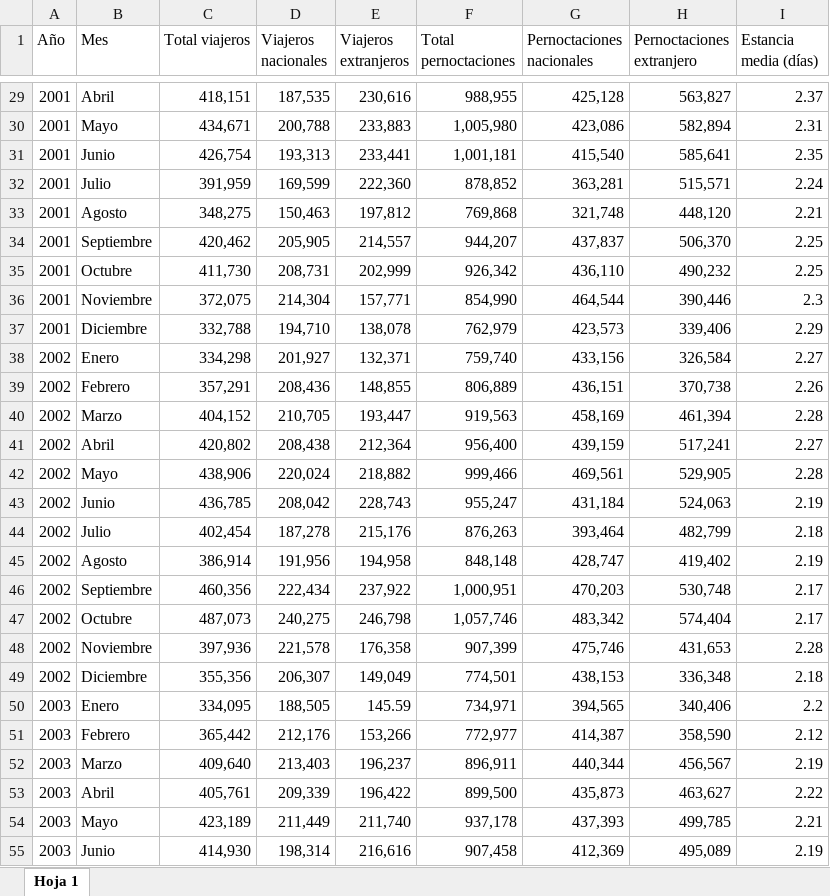
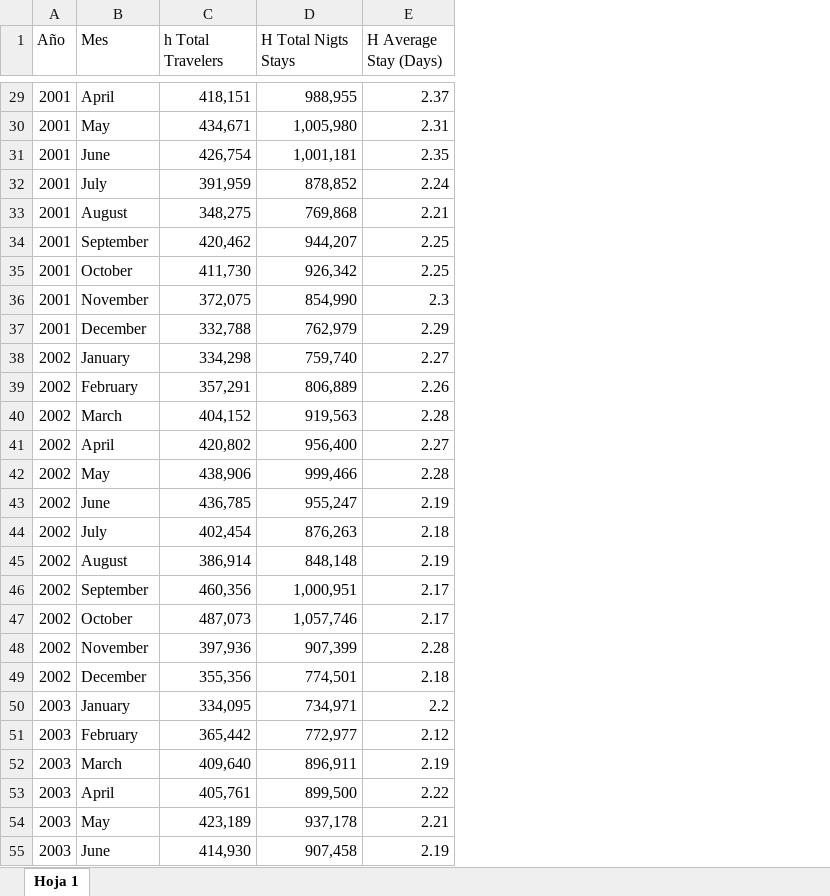
Before and after one commit to Juan-landroguez/Juan-Midbootcamp-project, an Excel workbook: H.Demanda hotelera en Madrid por Mes.xlsx, sheet Hoja 1, drawn as a sheet; only a part is shown, gaps mark what is left out; values as stored, in another font and other column widths than the file's, no cell formats; charts and pictures not drawn; removed rows and columns are numbered as before the commit, all else as after; the diff covers the shown part only; the diff names each change by its address in the sheet, - before the commit and + after, or states it on an @@ line.

```diff
--- a/H.Demanda hotelera en Madrid por Mes.xlsx (sheet Hoja 1)
+++ b/H.Demanda hotelera en Madrid por Mes.xlsx (sheet Hoja 1)
-column D (Viajeros nacionales), rows 29-55: 187,535 | 200,788 | 193,313 | 169,599 | 150,463 | 205,905 | 208,731 | 214,304 | 194,710 | 201,927 | 208,436 | 210,705 | 208,438 | 220,024 | 208,042 | 187,278 | 191,956 | 222,434 | 240,275 | 221,578 | 206,307 | 188,505 | 212,176 | 213,403 | 209,339 | 211,449 | 198,314
-column E (Viajeros extranjeros), rows 29-55: 230,616 | 233,883 | 233,441 | 222,360 | 197,812 | 214,557 | 202,999 | 157,771 | 138,078 | 132,371 | 148,855 | 193,447 | 212,364 | 218,882 | 228,743 | 215,176 | 194,958 | 237,922 | 246,798 | 176,358 | 149,049 | 145.59 | 153,266 | 196,237 | 196,422 | 211,740 | 216,616
-column G (Pernoctaciones nacionales), rows 29-55: 425,128 | 423,086 | 415,540 | 363,281 | 321,748 | 437,837 | 436,110 | 464,544 | 423,573 | 433,156 | 436,151 | 458,169 | 439,159 | 469,561 | 431,184 | 393,464 | 428,747 | 470,203 | 483,342 | 475,746 | 438,153 | 394,565 | 414,387 | 440,344 | 435,873 | 437,393 | 412,369
-column H (Pernoctaciones extranjero), rows 29-55: 563,827 | 582,894 | 585,641 | 515,571 | 448,120 | 506,370 | 490,232 | 390,446 | 339,406 | 326,584 | 370,738 | 461,394 | 517,241 | 529,905 | 524,063 | 482,799 | 419,402 | 530,748 | 574,404 | 431,653 | 336,348 | 340,406 | 358,590 | 456,567 | 463,627 | 499,785 | 495,089
-C1: Total viajeros
+C1: h Total Travelers
-D1: Total pernoctaciones
+D1: H Total Nigts Stays
-E1: Estancia media (días)
+E1: H Average Stay (Days)
-B29 (Mes): Abril
+B29 (Mes): April
-B30 (Mes): Mayo
+B30 (Mes): May
-B31 (Mes): Junio
+B31 (Mes): June
-B32 (Mes): Julio
+B32 (Mes): July
-B33 (Mes): Agosto
+B33 (Mes): August
-B34 (Mes): Septiembre
+B34 (Mes): September
-B35 (Mes): Octubre
+B35 (Mes): October
-B36 (Mes): Noviembre
+B36 (Mes): November
-B37 (Mes): Diciembre
+B37 (Mes): December
-B38 (Mes): Enero
+B38 (Mes): January
-B39 (Mes): Febrero
+B39 (Mes): February
-B40 (Mes): Marzo
+B40 (Mes): March
-B41 (Mes): Abril
+B41 (Mes): April
-B42 (Mes): Mayo
+B42 (Mes): May
-B43 (Mes): Junio
+B43 (Mes): June
-B44 (Mes): Julio
+B44 (Mes): July
-B45 (Mes): Agosto
+B45 (Mes): August
-B46 (Mes): Septiembre
+B46 (Mes): September
-B47 (Mes): Octubre
+B47 (Mes): October
-B48 (Mes): Noviembre
+B48 (Mes): November
-B49 (Mes): Diciembre
+B49 (Mes): December
-B50 (Mes): Enero
+B50 (Mes): January
-B51 (Mes): Febrero
+B51 (Mes): February
-B52 (Mes): Marzo
+B52 (Mes): March
-B53 (Mes): Abril
+B53 (Mes): April
-B54 (Mes): Mayo
+B54 (Mes): May
-B55 (Mes): Junio
+B55 (Mes): June
```
Also changed, not shown: 273 edited cells elsewhere in this sheet, cell formats, AT.Pernoctaciones en la ciudad de Madrid por País de Residencia y Mes.xlsx, AT.Viajeros en la ciudad de Madrid por País de Residencia y Mes.xlsx, 16 other files.
